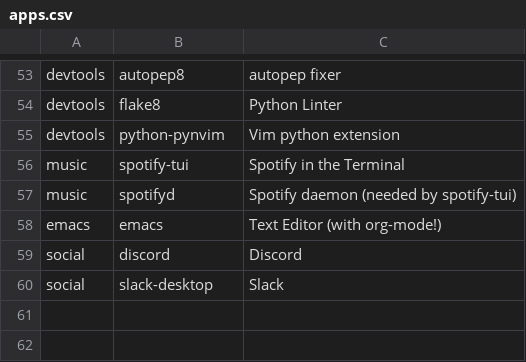
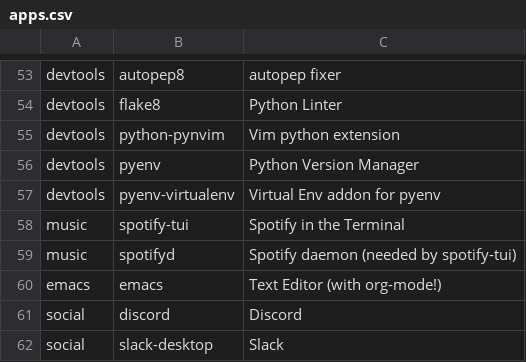
Before and after one commit to LarsJohansen/arch_installer, a CSV file: apps.csv, drawn as a sheet; only a part is shown, gaps mark what is left out.

Commit message:
Add pyenv-virtualenv to devtools

```diff
--- a/apps.csv
+++ b/apps.csv
@@ -55,2 +55,4 @@ devtools,flake8,Python Linter
 devtools,python-pynvim,Vim python extension
+devtools,pyenv,Python Version Manager
+devtools,pyenv-virtualenv,Virtual Env addon for pyenv
 music,spotify-tui,Spotify in the Terminal
```
